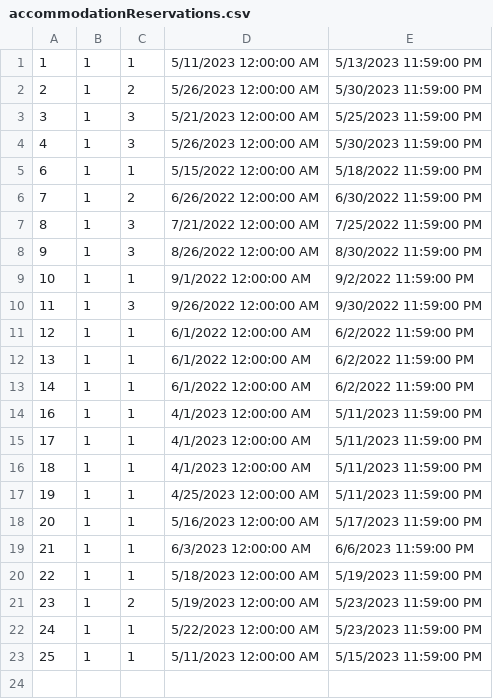
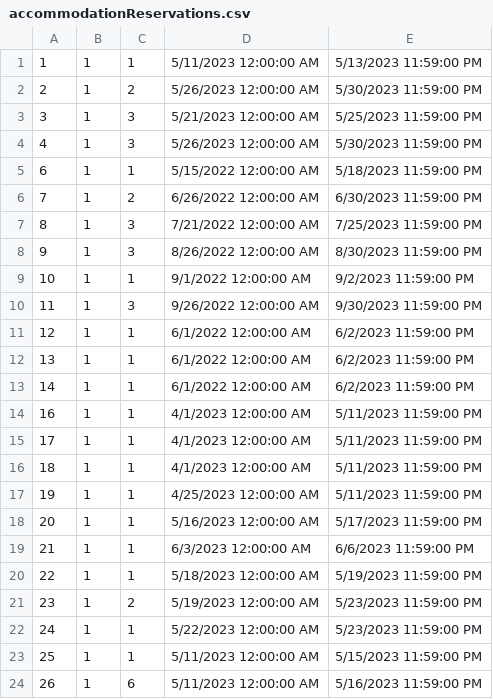
Before and after one commit to anjalovric/Tim1, a CSV file: InitialProject/Resources/Data/accommodationReservations.csv, drawn as a sheet.

```diff
--- a/InitialProject/Resources/Data/accommodationReservations.csv
+++ b/InitialProject/Resources/Data/accommodationReservations.csv
@@ -4,11 +4,11 @@
 4|1|3|5/26/2023 12:00:00 AM|5/30/2023 11:59:00 PM
-6|1|1|5/15/2022 12:00:00 AM|5/18/2022 11:59:00 PM
-7|1|2|6/26/2022 12:00:00 AM|6/30/2022 11:59:00 PM
-8|1|3|7/21/2022 12:00:00 AM|7/25/2022 11:59:00 PM
-9|1|3|8/26/2022 12:00:00 AM|8/30/2022 11:59:00 PM
-10|1|1|9/1/2022 12:00:00 AM|9/2/2022 11:59:00 PM
-11|1|3|9/26/2022 12:00:00 AM|9/30/2022 11:59:00 PM
-12|1|1|6/1/2022 12:00:00 AM|6/2/2022 11:59:00 PM
-13|1|1|6/1/2022 12:00:00 AM|6/2/2022 11:59:00 PM
-14|1|1|6/1/2022 12:00:00 AM|6/2/2022 11:59:00 PM
+6|1|1|5/15/2022 12:00:00 AM|5/18/2023 11:59:00 PM
+7|1|2|6/26/2022 12:00:00 AM|6/30/2023 11:59:00 PM
+8|1|3|7/21/2022 12:00:00 AM|7/25/2023 11:59:00 PM
+9|1|3|8/26/2022 12:00:00 AM|8/30/2023 11:59:00 PM
+10|1|1|9/1/2022 12:00:00 AM|9/2/2023 11:59:00 PM
+11|1|3|9/26/2022 12:00:00 AM|9/30/2023 11:59:00 PM
+12|1|1|6/1/2022 12:00:00 AM|6/2/2023 11:59:00 PM
+13|1|1|6/1/2022 12:00:00 AM|6/2/2023 11:59:00 PM
+14|1|1|6/1/2022 12:00:00 AM|6/2/2023 11:59:00 PM
 16|1|1|4/1/2023 12:00:00 AM|5/11/2023 11:59:00 PM
@@ -23 +23,2 @@
 25|1|1|5/11/2023 12:00:00 AM|5/15/2023 11:59:00 PM
+26|1|6|5/11/2023 12:00:00 AM|5/16/2023 11:59:00 PM
```
Also changed, not shown: 5 other files.
